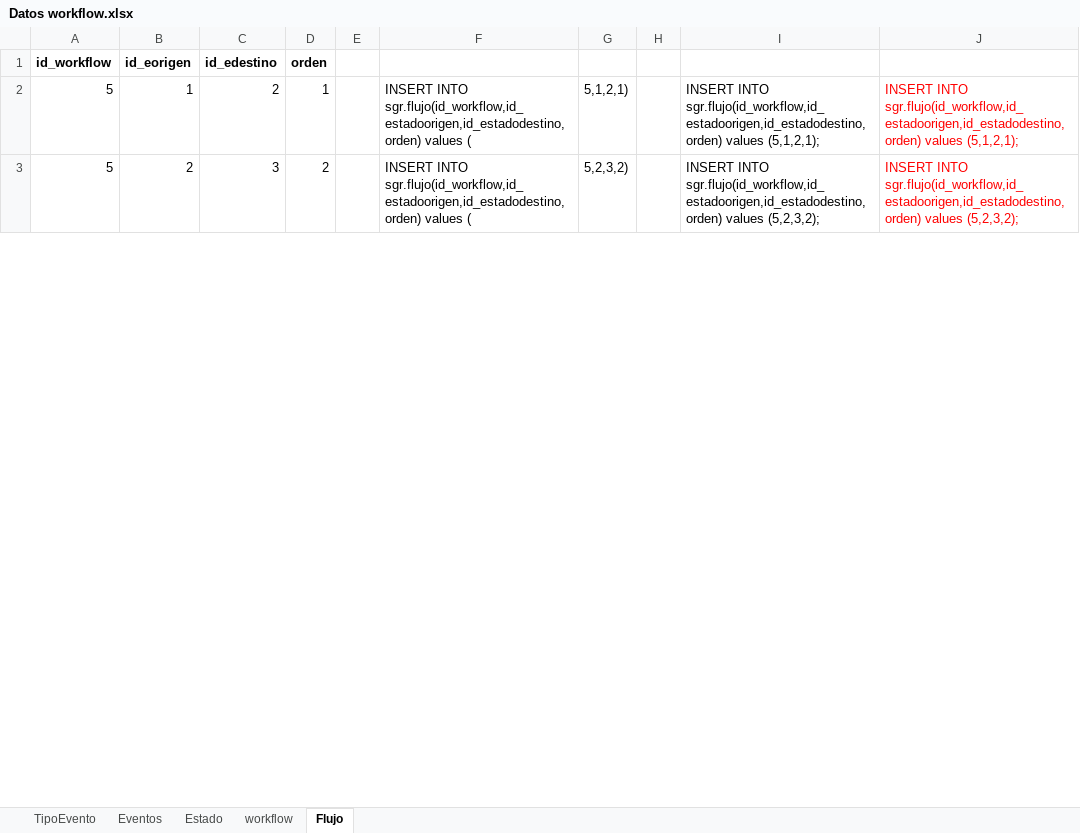
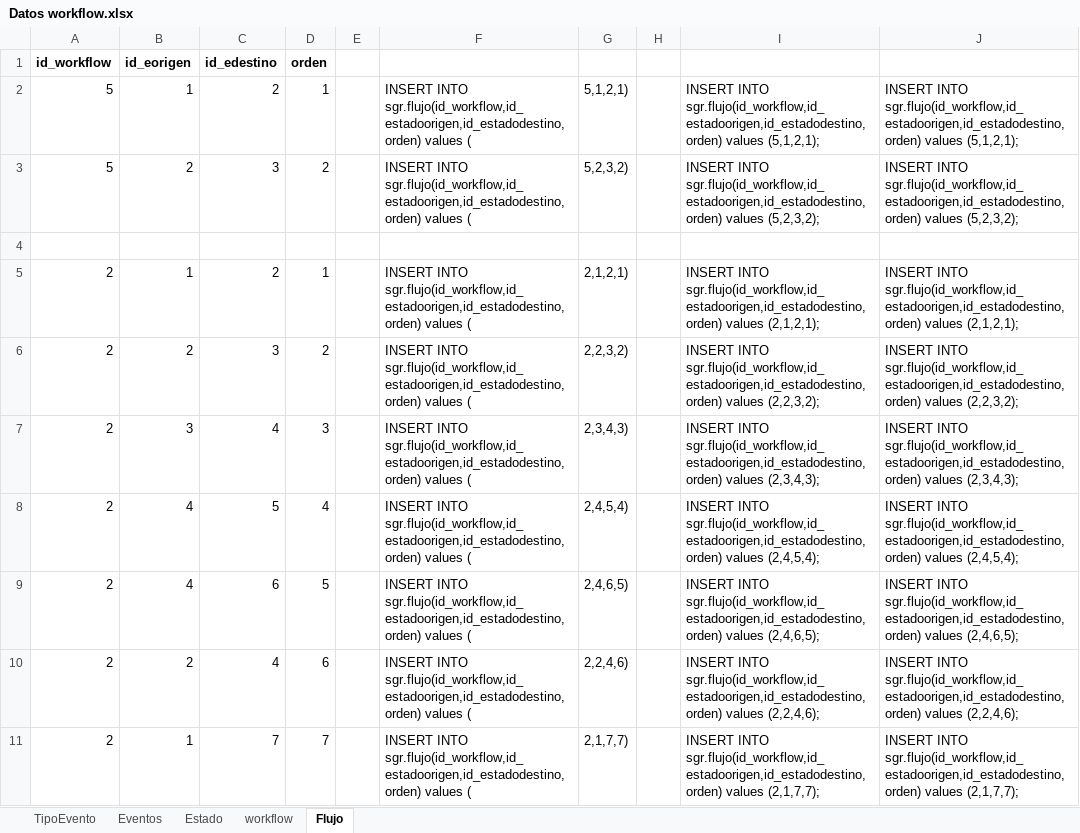
Before and after one commit to cpedrozo/sgr, an Excel workbook: archivos/Querys Insert workflow/Datos workflow.xlsx, sheet Flujo, drawn as a sheet; only a part is shown; values as stored, in another font and other column widths than the file's, no borders; the diff covers the shown part only; the diff names each change by its address in the sheet, - before the commit and + after, or states it on an @@ line.

```diff
--- a/archivos/Querys Insert workflow/Datos workflow.xlsx (sheet Flujo)
+++ b/archivos/Querys Insert workflow/Datos workflow.xlsx (sheet Flujo)
-J2:J3 text colour: #FF0000
+J2:J3 text colour: black
+row 4: (empty)
+row 5: 2 | 1 | 2 | 1 |  | INSERT INTO sgr.flujo(id_workflow,id_estadoorigen,id_estadodestino,orden) values ( | 2,1,2,1) |  | INSERT INTO sgr.flujo(id_workflow,id_estadoorigen,id_estadodestino,orden) values (2,1,2,1); | INSERT INTO sgr.flujo(id_workflow,id_estadoorigen,id_estadodestino,orden) values (2,1,2,1);
+row 6: 2 | 2 | 3 | 2 |  | INSERT INTO sgr.flujo(id_workflow,id_estadoorigen,id_estadodestino,orden) values ( | 2,2,3,2) |  | INSERT INTO sgr.flujo(id_workflow,id_estadoorigen,id_estadodestino,orden) values (2,2,3,2); | INSERT INTO sgr.flujo(id_workflow,id_estadoorigen,id_estadodestino,orden) values (2,2,3,2);
+row 7: 2 | 3 | 4 | 3 |  | INSERT INTO sgr.flujo(id_workflow,id_estadoorigen,id_estadodestino,orden) values ( | 2,3,4,3) |  | INSERT INTO sgr.flujo(id_workflow,id_estadoorigen,id_estadodestino,orden) values (2,3,4,3); | INSERT INTO sgr.flujo(id_workflow,id_estadoorigen,id_estadodestino,orden) values (2,3,4,3);
+row 8: 2 | 4 | 5 | 4 |  | INSERT INTO sgr.flujo(id_workflow,id_estadoorigen,id_estadodestino,orden) values ( | 2,4,5,4) |  | INSERT INTO sgr.flujo(id_workflow,id_estadoorigen,id_estadodestino,orden) values (2,4,5,4); | INSERT INTO sgr.flujo(id_workflow,id_estadoorigen,id_estadodestino,orden) values (2,4,5,4);
+row 9: 2 | 4 | 6 | 5 |  | INSERT INTO sgr.flujo(id_workflow,id_estadoorigen,id_estadodestino,orden) values ( | 2,4,6,5) |  | INSERT INTO sgr.flujo(id_workflow,id_estadoorigen,id_estadodestino,orden) values (2,4,6,5); | INSERT INTO sgr.flujo(id_workflow,id_estadoorigen,id_estadodestino,orden) values (2,4,6,5);
+row 10: 2 | 2 | 4 | 6 |  | INSERT INTO sgr.flujo(id_workflow,id_estadoorigen,id_estadodestino,orden) values ( | 2,2,4,6) |  | INSERT INTO sgr.flujo(id_workflow,id_estadoorigen,id_estadodestino,orden) values (2,2,4,6); | INSERT INTO sgr.flujo(id_workflow,id_estadoorigen,id_estadodestino,orden) values (2,2,4,6);
+row 11: 2 | 1 | 7 | 7 |  | INSERT INTO sgr.flujo(id_workflow,id_estadoorigen,id_estadodestino,orden) values ( | 2,1,7,7) |  | INSERT INTO sgr.flujo(id_workflow,id_estadoorigen,id_estadodestino,orden) values (2,1,7,7); | INSERT INTO sgr.flujo(id_workflow,id_estadoorigen,id_estadodestino,orden) values (2,1,7,7);
```
Also changed, not shown: 27 added rows, 13 edited cells and cell formats elsewhere in this sheet, formulas that keep their value, 11 other files.
